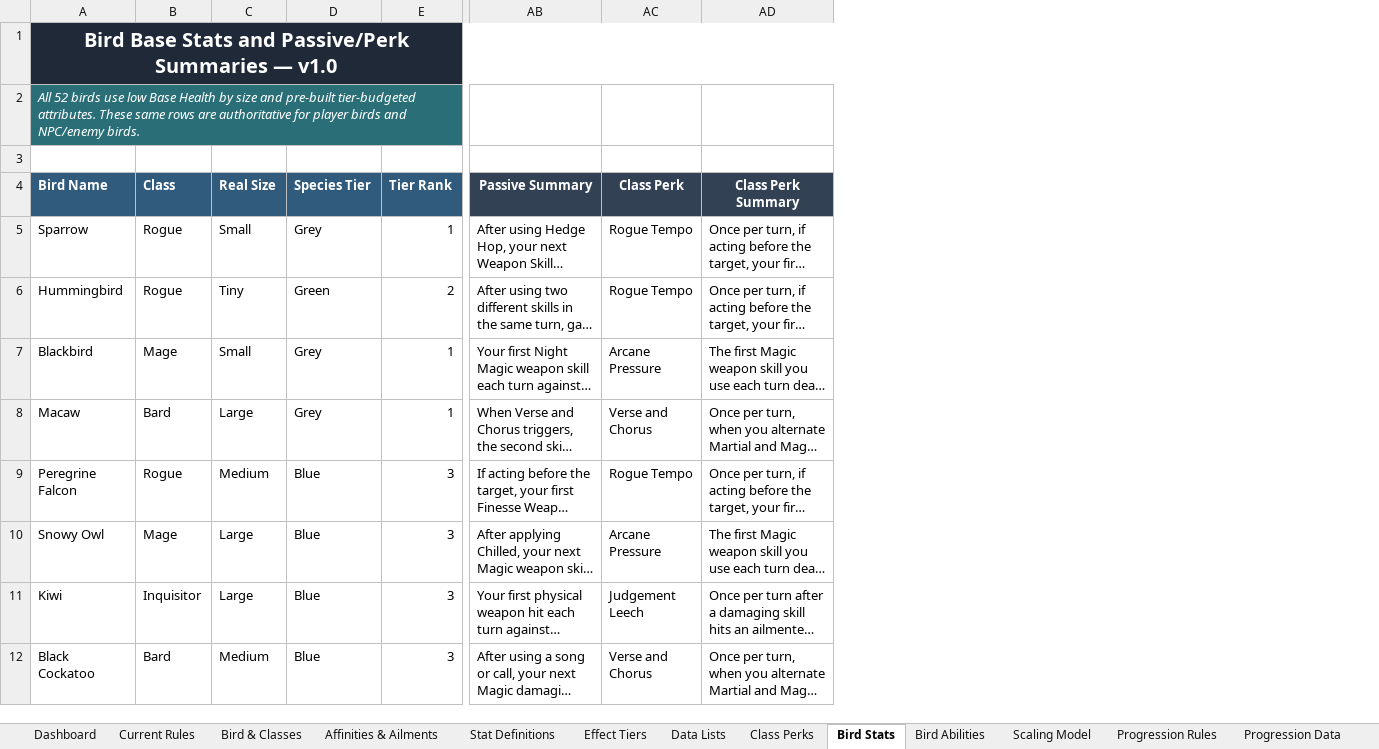
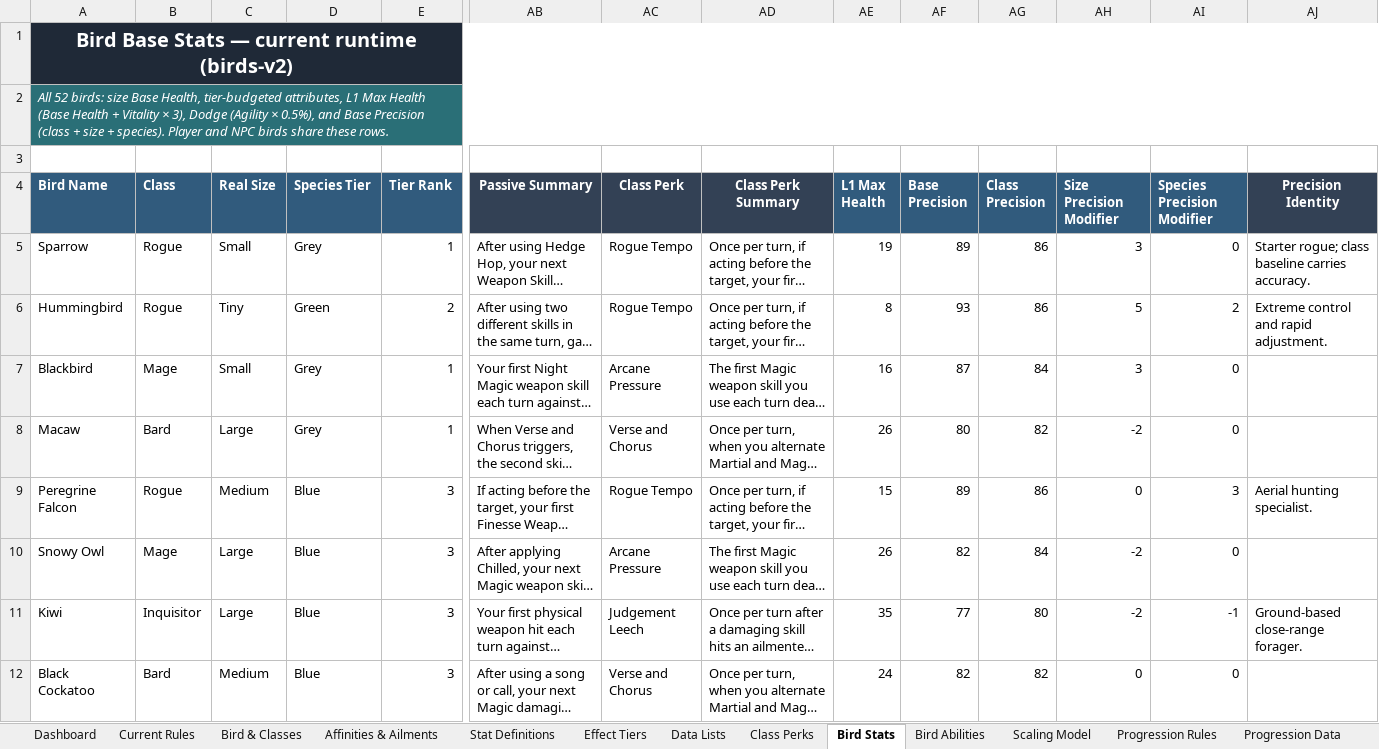
Before and after one commit to jacobbeebe007-ui/Avian-Ascent-V2, an Excel workbook: Avian_Ascent_Current_Master_v1.6_Structured_Effects.xlsm, sheet Bird Stats, drawn as a sheet; only a part is shown, gaps mark what is left out; long unchanged cells end in …; values as stored, in another font and other column widths than the file's, no borders; charts and pictures not drawn; removed rows and columns are numbered as before the commit, all else as after; the diff names each change by its address in the sheet, - before the commit and + after, or states it on an @@ line.

```diff
--- a/Avian_Ascent_Current_Master_v1.6_Structured_Effects.xlsm (sheet Bird Stats)
+++ b/Avian_Ascent_Current_Master_v1.6_Structured_Effects.xlsm (sheet Bird Stats)
+column AE (L1 Max Health), rows 5-12: 19 | 8 | 16 | 26 | 15 | 26 | 35 | 24
+column AF (Base Precision), rows 5-12: 89 | 93 | 87 | 80 | 89 | 82 | 77 | 82
+column AG (Class Precision), rows 5-12: 86 | 86 | 84 | 82 | 86 | 84 | 80 | 82
+column AH (Size Precision Modifier), rows 5-12: 3 | 5 | 3 | -2 | 0 | -2 | -2 | 0
+column AI (Species Precision Modifier), rows 5-12: 0 | 2 | 0 | 0 | 3 | 0 | -1 | 0
+column AJ (Precision Identity), rows 5-11: Starter rogue; class baseline carries accuracy. | Extreme control and rapid adjustment. |  |  | Aerial hunting specialist. |  | Ground-based close-range forager.
-A1 (Bird Name): …Base Stats and Passive/Perk Summaries — v1.0
+A1 (Bird Name): …Base Stats — current runtime (birds-v2)
-A2 (Bird Name): All 52 birds use low Base Health by size and pre-built tier-budgeted attributes. These same rows are authoritative for player birds and NPC/enemy birds.
+A2 (Bird Name): All 52 birds: size Base Health, tier-budgeted attributes, L1 Max Health (Base Health + Vitality × 3), Dodge (Agility × 0.5%), and Base Precision (class + size + species). Player and NPC birds share these rows.
-A2:U2 merged
+A2:AJ2 merged
```
Also changed, not shown: sheet Scaling Model, sheet Core Rules, sheet Stat Definitions, sheet Progression Rules, sheet Current Rules, sheet Dashboard, 3 other files.
